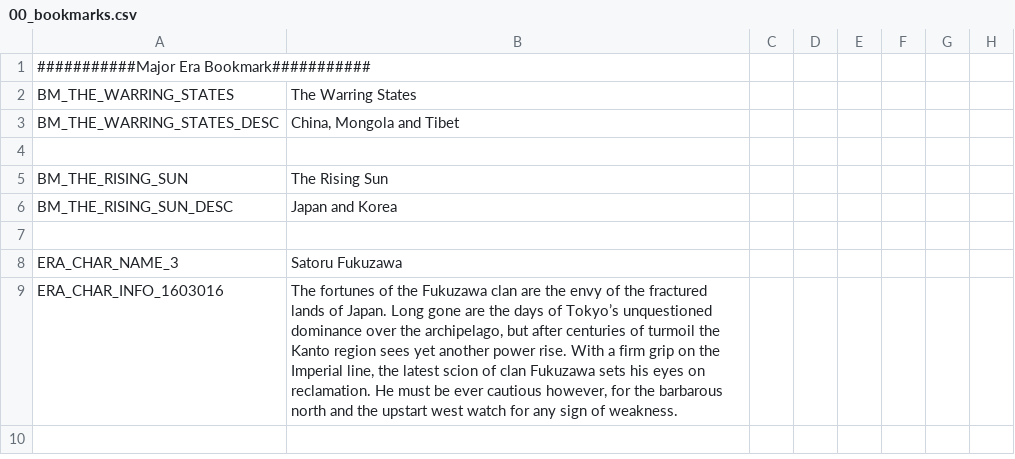
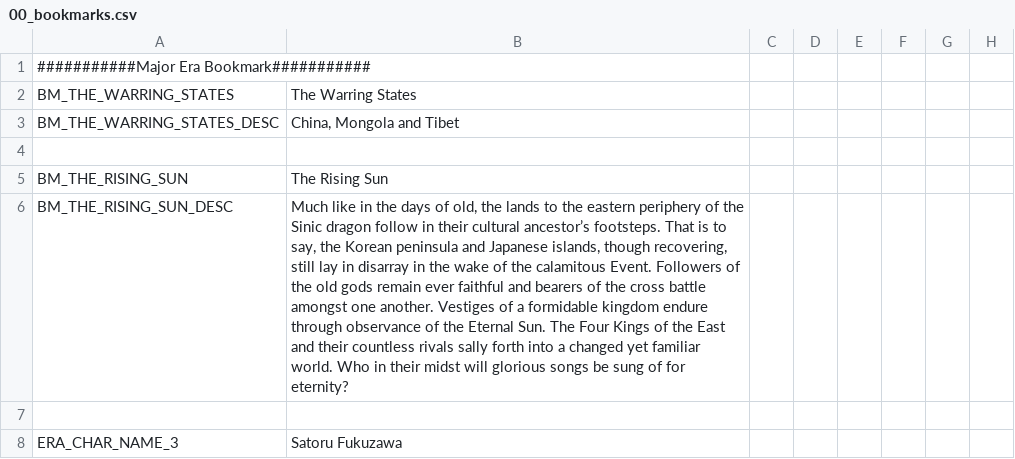
Before and after one commit to derdang/posttoyo, a CSV file: After the End Orientalis/localisation/00_bookmarks.csv, drawn as a sheet; only a part is shown; the shorter side is filled out with more unchanged rows; the diff names each change by its address in the sheet, - before the commit and + after, or states it on an @@ line.

Commit message:
Update 00_bookmarks.csv

```diff
--- a/After the End Orientalis/localisation/00_bookmarks.csv
+++ b/After the End Orientalis/localisation/00_bookmarks.csv
-B6: Japan and Korea
+B6: Much like in the days of old, the lands to the eastern periphery of the Sinic dragon follow in their cultural ancestor’s footsteps. That is to say, the Korean peninsula and Japanese islands, though recovering, still lay in disarray in the wake of the calamitous Event. Followers of the old gods remain ever faithful and bearers of the cross battle amongst one another. Vestiges of a formidable kingdom endure through observance of the Eternal Sun. The Four Kings of the East and their countless rivals sally forth into a changed yet familiar world. Who in their midst will glorious songs be sung of for eternity?
```
